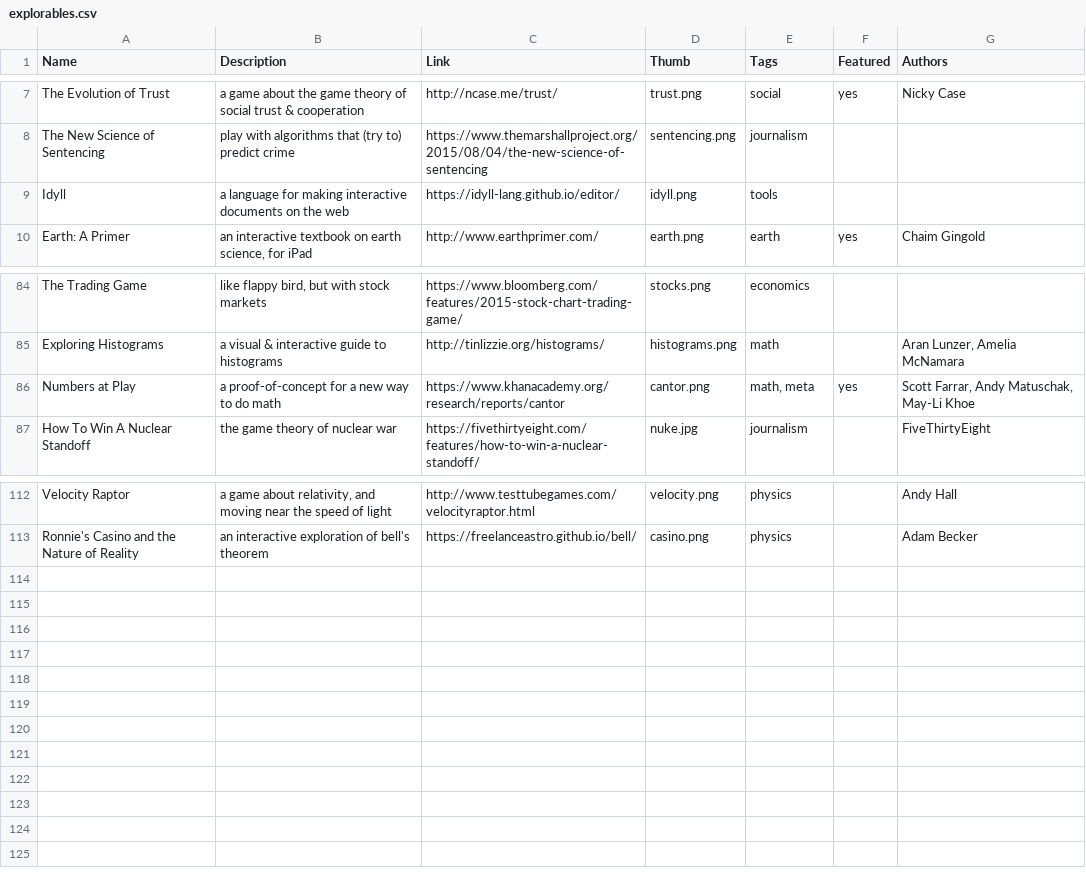
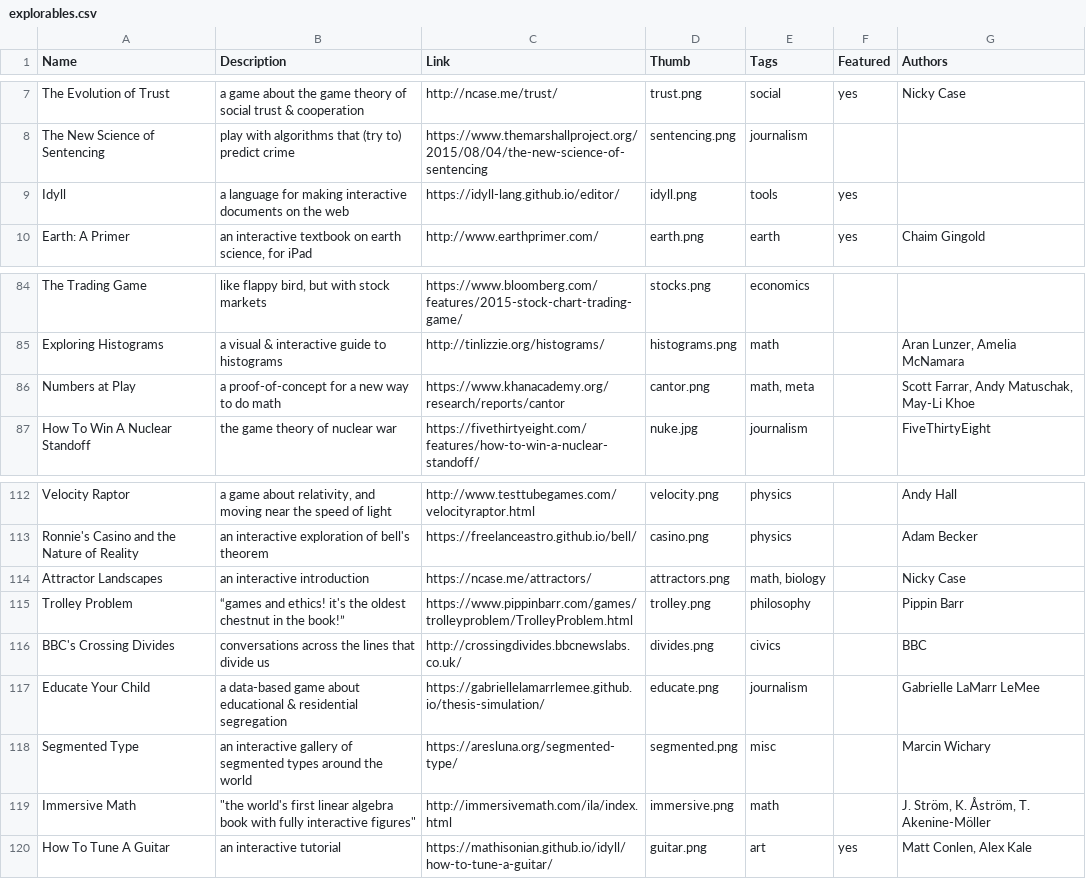
Before and after one commit to explorableexplanations/explorableexplanations.github.io, a CSV file: -data/explorables.csv, drawn as a sheet; only a part is shown, gaps mark what is left out.

```diff
--- a/-data/explorables.csv
+++ b/-data/explorables.csv
@@ -8,3 +8,3 @@
 "The New Science of Sentencing","play with algorithms that (try to) predict crime","https://www.themarshallproject.org/2015/08/04/the-new-science-of-sentencing","sentencing.png","journalism","",""
-"Idyll","a language for making interactive documents on the web","https://idyll-lang.github.io/editor/","idyll.png","tools","",""
+"Idyll","a language for making interactive documents on the web","https://idyll-lang.github.io/editor/","idyll.png","tools","yes",""
 "Earth: A Primer","an interactive textbook on earth science, for iPad","http://www.earthprimer.com/","earth.png","earth","yes","Chaim Gingold"
@@ -85,3 +85,3 @@
 "Exploring Histograms","a visual & interactive guide to histograms","http://tinlizzie.org/histograms/","histograms.png","math","","Aran Lunzer, Amelia McNamara"
-"Numbers at Play","a proof-of-concept for a new way to do math","https://www.khanacademy.org/research/reports/cantor","cantor.png","math, meta","yes","Scott Farrar, Andy Matuschak, May-Li Khoe"
+"Numbers at Play","a proof-of-concept for a new way to do math","https://www.khanacademy.org/research/reports/cantor","cantor.png","math, meta","","Scott Farrar, Andy Matuschak, May-Li Khoe"
 "How To Win A Nuclear Standoff","the game theory of nuclear war","https://fivethirtyeight.com/features/how-to-win-a-nuclear-standoff/","nuke.jpg","journalism","","FiveThirtyEight"
@@ -113 +113,8 @@
 "Ronnie's Casino and the Nature of Reality","an interactive exploration of bell's theorem","https://freelanceastro.github.io/bell/","casino.png","physics","","Adam Becker"
+"Attractor Landscapes","an interactive introduction","https://ncase.me/attractors/","attractors.png","math, biology","","Nicky Case"
+"Trolley Problem","“games and ethics! it's the oldest chestnut in the book!”","https://www.pippinbarr.com/games/trolleyproblem/TrolleyProblem.html","trolley.png","philosophy","","Pippin Barr"
+"BBC's Crossing Divides","conversations across the lines that divide us","http://crossingdivides.bbcnewslabs.co.uk/","divides.png","civics","","BBC"
+"Educate Your Child","a data-based game about educational & residential segregation","https://gabriellelamarrlemee.github.io/thesis-simulation/","educate.png","journalism","","Gabrielle LaMarr LeMee"
+"Segmented Type","an interactive gallery of segmented types around the world","https://aresluna.org/segmented-type/","segmented.png","misc","","Marcin Wichary"
+"Immersive Math","""the world's first linear algebra book with fully interactive figures""","http://immersivemath.com/ila/index.html","immersive.png","math","","J. Ström, K. Åström, T. Akenine-Möller"
+"How To Tune A Guitar","an interactive tutorial","https://mathisonian.github.io/idyll/how-to-tune-a-guitar/","guitar.png","art","yes","Matt Conlen, Alex Kale"
```
Also changed, not shown: 8 other files.
